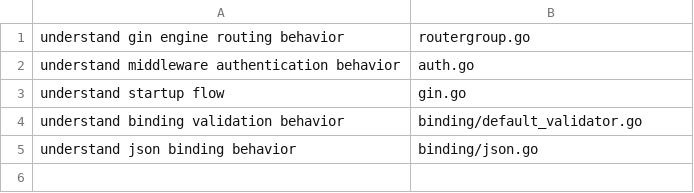
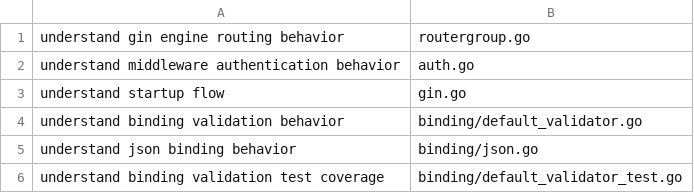
Before and after one commit to sleticalboy/CodeInsight-mcp, a TSV file: docs/task-routing-expectations/gin.tsv, drawn as a sheet.

```diff
--- a/docs/task-routing-expectations/gin.tsv
+++ b/docs/task-routing-expectations/gin.tsv
@@ -5 +5,2 @@ understand binding validation behavior	binding/default_validator.go
 understand json binding behavior	binding/json.go
+understand binding validation test coverage	binding/default_validator_test.go
```
Also changed, not shown: docs/task-routing-expectations/flask.tsv, docs/task-routing-expectations/requests.tsv, 6 other files.
